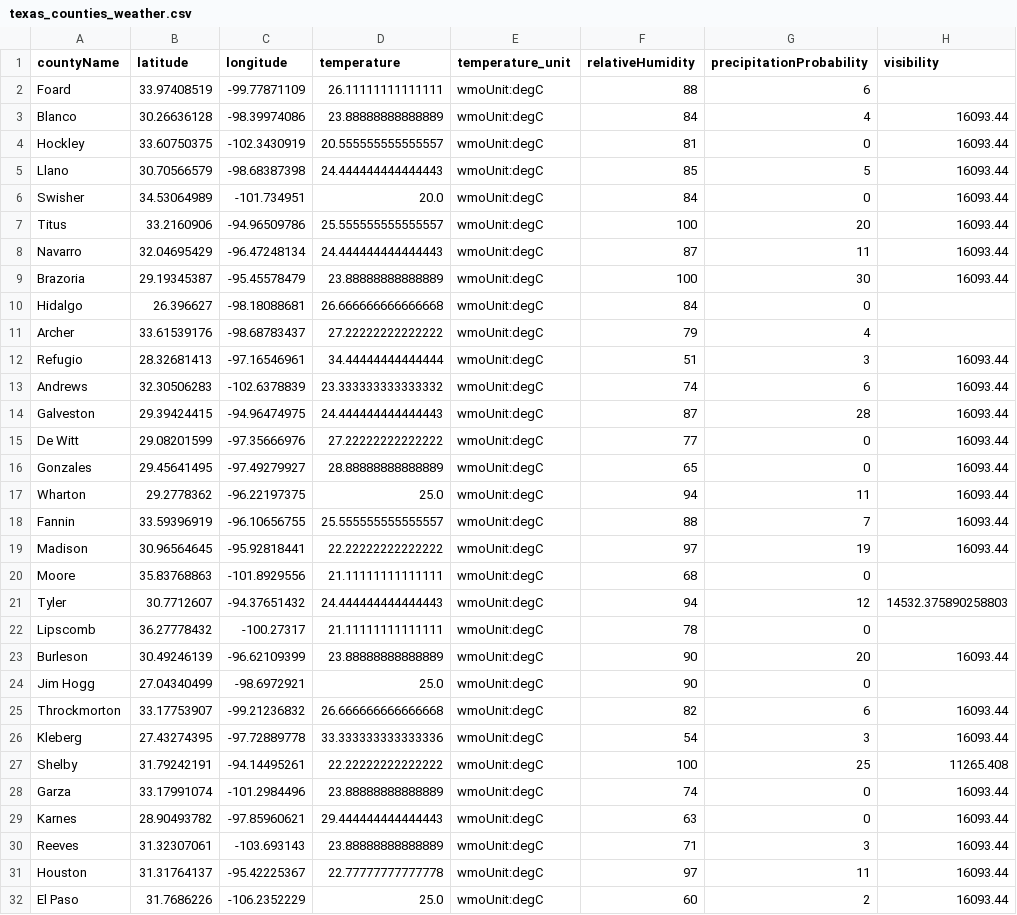
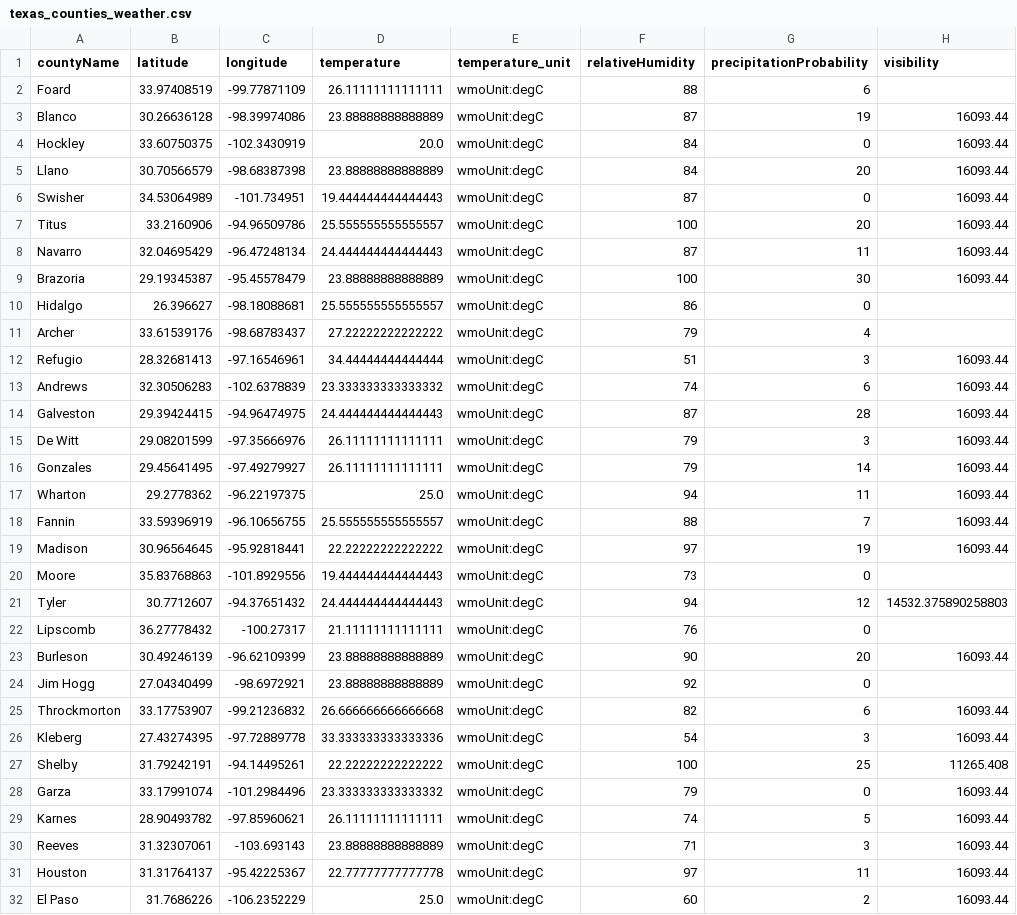
Before and after one commit to juweek/texas-county-choropleth-view, a CSV file: texas_counties_weather.csv, drawn as a sheet; only a part is shown; the diff covers the shown part only; the diff names each change by its address in the sheet, - before the commit and + after, or states it on an @@ line.

```diff
--- a/texas_counties_weather.csv
+++ b/texas_counties_weather.csv
-F3 (relativeHumidity): 84
+F3 (relativeHumidity): 87
-G3 (precipitationProbability): 4
+G3 (precipitationProbability): 19
-D4 (temperature): 20.555555555555557
+D4 (temperature): 20.0
-F4 (relativeHumidity): 81
+F4 (relativeHumidity): 84
-D5 (temperature): 24.444444444444443
+D5 (temperature): 23.88888888888889
-F5 (relativeHumidity): 85
+F5 (relativeHumidity): 84
-G5 (precipitationProbability): 5
+G5 (precipitationProbability): 20
-D6 (temperature): 20.0
+D6 (temperature): 19.444444444444443
-F6 (relativeHumidity): 84
+F6 (relativeHumidity): 87
-D10 (temperature): 26.666666666666668
+D10 (temperature): 25.555555555555557
-F10 (relativeHumidity): 84
+F10 (relativeHumidity): 86
-D15 (temperature): 27.22222222222222
+D15 (temperature): 26.11111111111111
-F15 (relativeHumidity): 77
+F15 (relativeHumidity): 79
-G15 (precipitationProbability): 0
+G15 (precipitationProbability): 3
-D16 (temperature): 28.88888888888889
+D16 (temperature): 26.11111111111111
-F16 (relativeHumidity): 65
+F16 (relativeHumidity): 79
-G16 (precipitationProbability): 0
+G16 (precipitationProbability): 14
-D20 (temperature): 21.11111111111111
+D20 (temperature): 19.444444444444443
-F20 (relativeHumidity): 68
+F20 (relativeHumidity): 73
-F22 (relativeHumidity): 78
+F22 (relativeHumidity): 76
-D24 (temperature): 25.0
+D24 (temperature): 23.88888888888889
-F24 (relativeHumidity): 90
+F24 (relativeHumidity): 92
-D28 (temperature): 23.88888888888889
+D28 (temperature): 23.333333333333332
-F28 (relativeHumidity): 74
+F28 (relativeHumidity): 79
-D29 (temperature): 29.444444444444443
+D29 (temperature): 26.11111111111111
-F29 (relativeHumidity): 63
+F29 (relativeHumidity): 74
-G29 (precipitationProbability): 0
+G29 (precipitationProbability): 5
```
Also changed, not shown: 124 edited cells elsewhere in this file, 2 other files.
